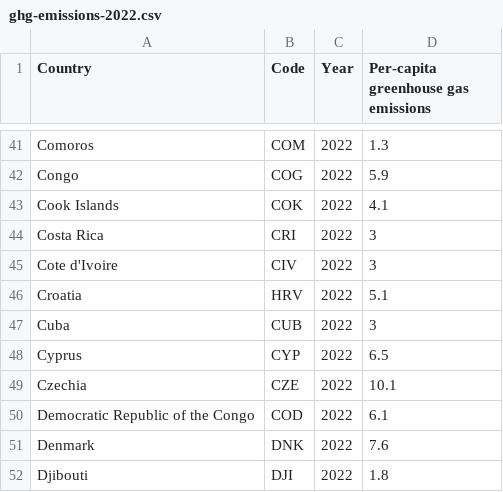
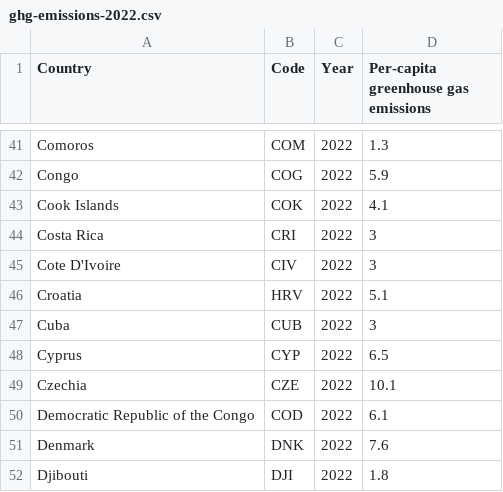
Before and after one commit to AaronTjc/Data-Visualisation-2, a CSV file: Data/ghg-emissions-2022.csv, drawn as a sheet; only a part is shown, gaps mark what is left out.

Commit message:
Update ghg-emissions-2022.csv

```diff
--- a/Data/ghg-emissions-2022.csv
+++ b/Data/ghg-emissions-2022.csv
@@ -44,3 +44,3 @@ Cook Islands,COK,2022,4.1
 Costa Rica,CRI,2022,3
-Cote d'Ivoire,CIV,2022,3
+Cote D'Ivoire,CIV,2022,3
 Croatia,HRV,2022,5.1
```
